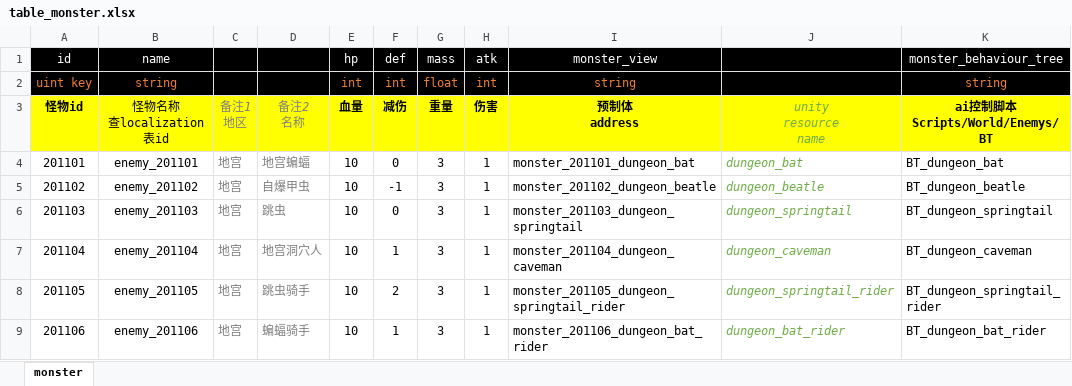
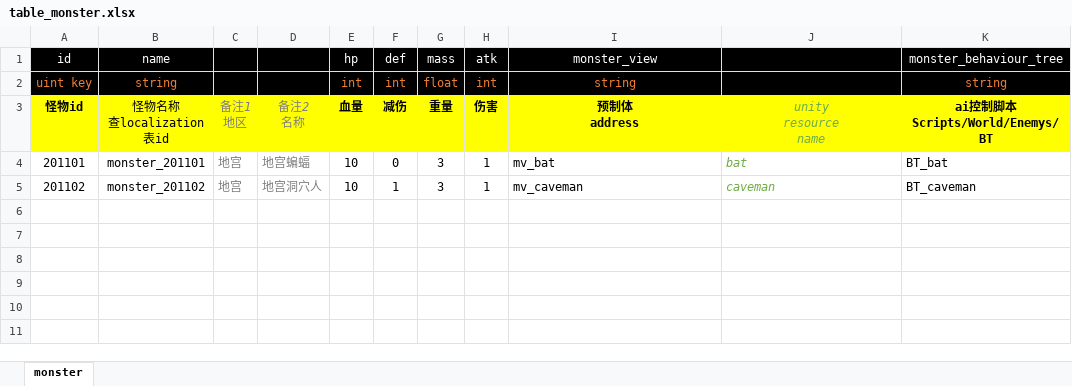
Before and after one commit to apollyonGIT/ProjKing, an Excel workbook: Assets/Tables/table_monster.xlsx, sheet monster, drawn as a sheet; values as stored, in another font and other column widths than the file's, no borders; the diff names each change by its address in the sheet, - before the commit and + after, or states it on an @@ line.

```diff
--- a/Assets/Tables/table_monster.xlsx (sheet monster)
+++ b/Assets/Tables/table_monster.xlsx (sheet monster)
-B4 (name): enemy_201101
+B4 (name): monster_201101
-I4 (monster_view): monster_201101_dungeon_bat
+I4 (monster_view): mv_bat
-J4: dungeon_bat
+J4: bat
-K4 (monster_behaviour_tree): BT_dungeon_bat
+K4 (monster_behaviour_tree): BT_bat
-B5 (name): enemy_201102
+B5 (name): monster_201102
-D5: 自爆甲虫
+D5: 地宫洞穴人
-F5 (def): -1
+F5 (def): 1
-I5 (monster_view): monster_201102_dungeon_beatle
+I5 (monster_view): mv_caveman
-J5: dungeon_beatle
+J5: caveman
-K5 (monster_behaviour_tree): BT_dungeon_beatle
+K5 (monster_behaviour_tree): BT_caveman
-row 6: 201103 | enemy_201103 | 地宫 | 跳虫 | 10 | 0 | 3 | 1 | monster_201103_dungeon_springtail | dungeon_springtail | BT_dungeon_springtail
-row 7: 201104 | enemy_201104 | 地宫 | 地宫洞穴人 | 10 | 1 | 3 | 1 | monster_201104_dungeon_caveman | dungeon_caveman | BT_dungeon_caveman
-row 8: 201105 | enemy_201105 | 地宫 | 跳虫骑手 | 10 | 2 | 3 | 1 | monster_201105_dungeon_springtail_rider | dungeon_springtail_rider | BT_dungeon_springtail_rider
-row 9: 201106 | enemy_201106 | 地宫 | 蝙蝠骑手 | 10 | 1 | 3 | 1 | monster_201106_dungeon_bat_rider | dungeon_bat_rider | BT_dungeon_bat_rider
```
Also changed, not shown: 18 other files.
